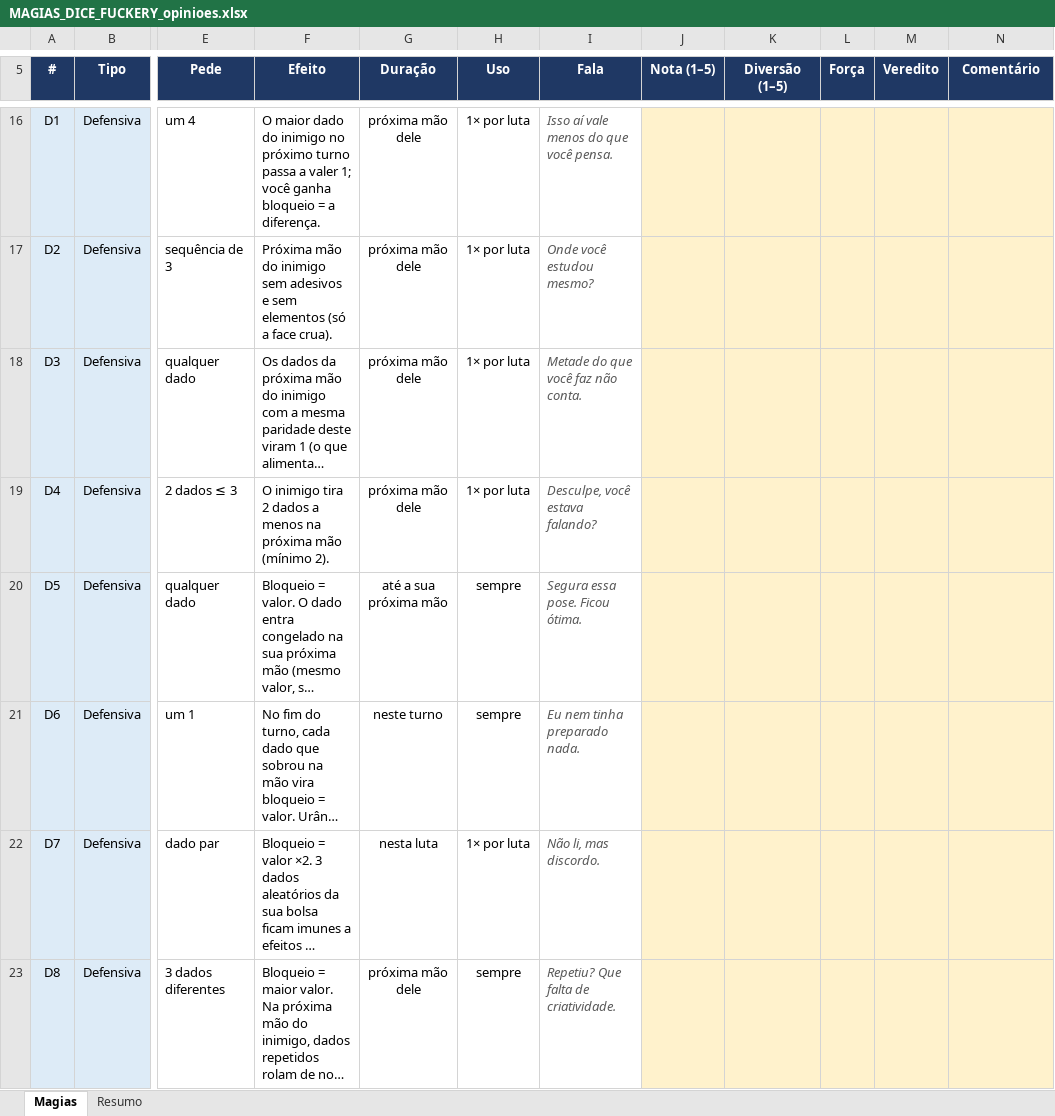
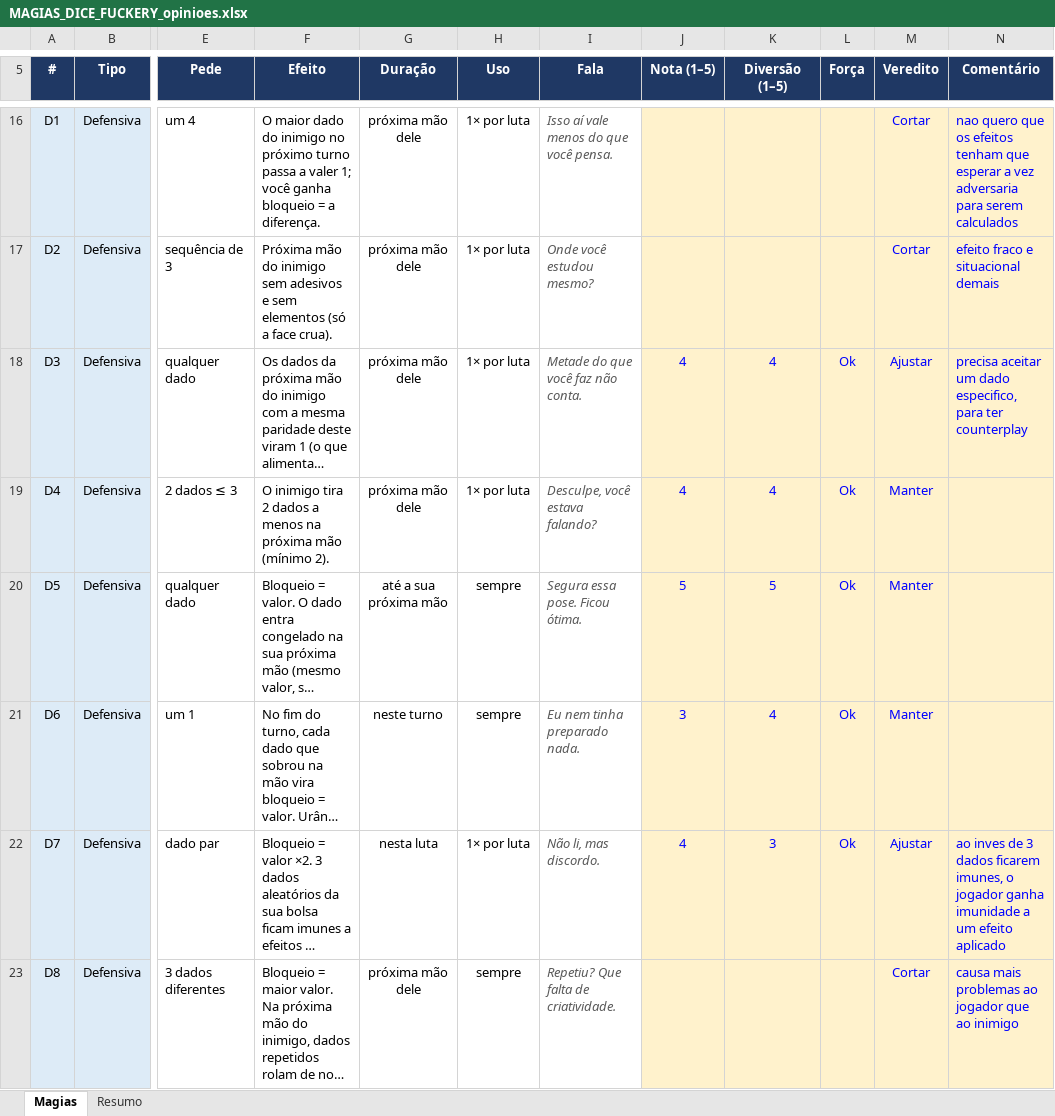
Before and after one commit to luizfsantos-alt/DICEMAXXXING, an Excel workbook: docs/MAGIAS_DICE_FUCKERY_opinioes.xlsx, sheet Magias, drawn as a sheet; only a part is shown, gaps mark what is left out; long unchanged cells end in …; values as stored, in another font and other column widths than the file's, no borders; charts and pictures and conditional formats not drawn; the diff covers the shown part only; the diff names each change by its address in the sheet, - before the commit and + after, or states it on an @@ line.

```diff
--- a/docs/MAGIAS_DICE_FUCKERY_opinioes.xlsx (sheet Magias)
+++ b/docs/MAGIAS_DICE_FUCKERY_opinioes.xlsx (sheet Magias)
-M16:M17 (Veredito): (empty)
+M16:M17 (Veredito): Cortar
-N16 (Comentário): (empty)
+N16 (Comentário): nao quero que os efeitos tenham que esperar a vez adversaria para serem calculados
-N17 (Comentário): (empty)
+N17 (Comentário): efeito fraco e situacional demais
-J18:J19 (Nota (1–5)): (empty)
+J18:J19 (Nota (1–5)): 4
-K18:K19 (Diversão (1–5)): (empty)
+K18:K19 (Diversão (1–5)): 4
-L18:L22 (Força): (empty)
+L18:L22 (Força): Ok
-M18 (Veredito): (empty)
+M18 (Veredito): Ajustar
-N18 (Comentário): (empty)
+N18 (Comentário): precisa aceitar um dado especifico, para ter counterplay
-M19:M21 (Veredito): (empty)
+M19:M21 (Veredito): Manter
-J20 (Nota (1–5)): (empty)
+J20 (Nota (1–5)): 5
-K20 (Diversão (1–5)): (empty)
+K20 (Diversão (1–5)): 5
-J21 (Nota (1–5)): (empty)
+J21 (Nota (1–5)): 3
-K21 (Diversão (1–5)): (empty)
+K21 (Diversão (1–5)): 4
-J22 (Nota (1–5)): (empty)
+J22 (Nota (1–5)): 4
-K22 (Diversão (1–5)): (empty)
+K22 (Diversão (1–5)): 3
-M22 (Veredito): (empty)
+M22 (Veredito): Ajustar
-N22 (Comentário): (empty)
+N22 (Comentário): ao inves de 3 dados ficarem imunes, o jogador ganha imunidade a um efeito aplicado
-M23 (Veredito): (empty)
+M23 (Veredito): Cortar
-N23 (Comentário): (empty)
+N23 (Comentário): causa mais problemas ao jogador que ao inimigo
```
Also changed, not shown: 52 edited cells elsewhere in this sheet, sheet Resumo, charts or pictures, 5 other files.
